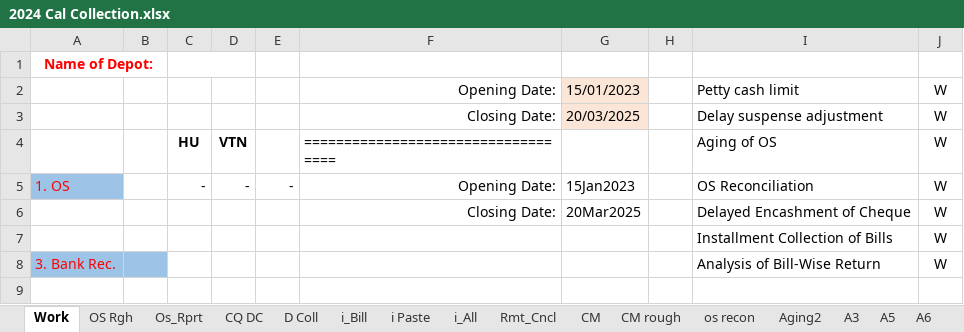
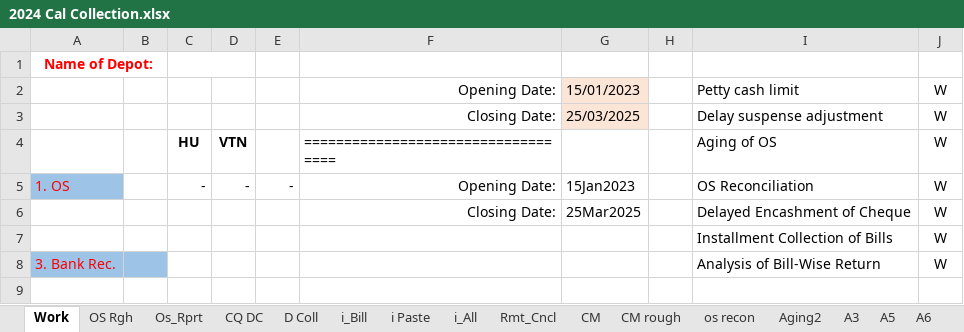
Before and after one commit to SajibSarker113/Support_2025, an Excel workbook: 2024 Cal Collection.xlsx, sheet Work, drawn as a sheet; only a part is shown; values as stored, in another font and other column widths than the file's, no borders; the diff names each change by its address in the sheet, - before the commit and + after, or states it on an @@ line.

```diff
--- a/2024 Cal Collection.xlsx (sheet Work)
+++ b/2024 Cal Collection.xlsx (sheet Work)
-G3: 20/03/2025
+G3: 25/03/2025
-G6: 20Mar2025
+G6: 25Mar2025
```
Also changed, not shown: sheet install, 2024 Cal Store.xlsx, 2 other files.
